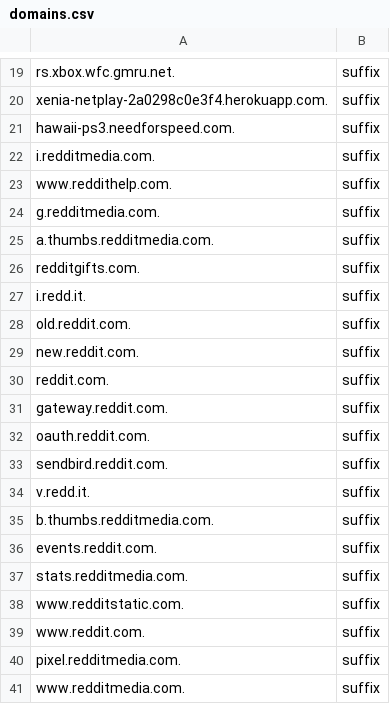
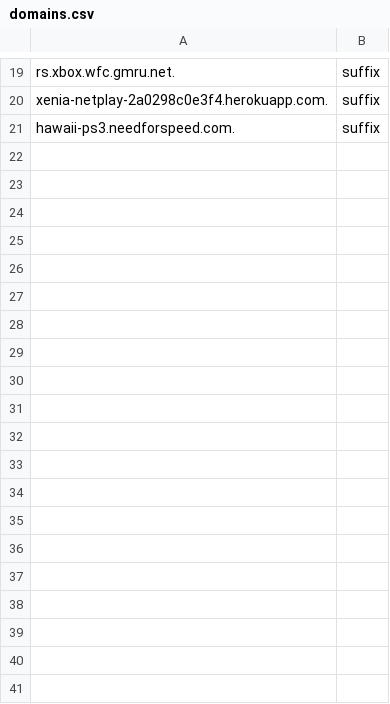
Before and after one commit to cloudslsw/sniproxy, a CSV file: domains.csv, drawn as a sheet; only a part is shown, gaps mark what is left out; the diff covers the shown part only; the diff names each change by its address in the sheet, - before the commit and + after, or states it on an @@ line.

Commit message:
Update domains.csv

```diff
--- a/domains.csv
+++ b/domains.csv
-row 22: i.redditmedia.com. | suffix
-row 23: www.reddithelp.com. | suffix
-row 24: g.redditmedia.com. | suffix
-row 25: a.thumbs.redditmedia.com. | suffix
-row 26: redditgifts.com. | suffix
-row 27: i.redd.it. | suffix
-row 28: old.reddit.com. | suffix
-row 29: new.reddit.com. | suffix
-row 30: reddit.com. | suffix
-row 31: gateway.reddit.com. | suffix
-row 32: oauth.reddit.com. | suffix
-row 33: sendbird.reddit.com. | suffix
-row 34: v.redd.it. | suffix
-row 35: b.thumbs.redditmedia.com. | suffix
-row 36: events.reddit.com. | suffix
-row 37: stats.redditmedia.com. | suffix
-row 38: www.redditstatic.com. | suffix
-row 39: www.reddit.com. | suffix
-row 40: pixel.redditmedia.com. | suffix
-row 41: www.redditmedia.com. | suffix
```
Also changed, not shown: 52 removed rows elsewhere in this file.
